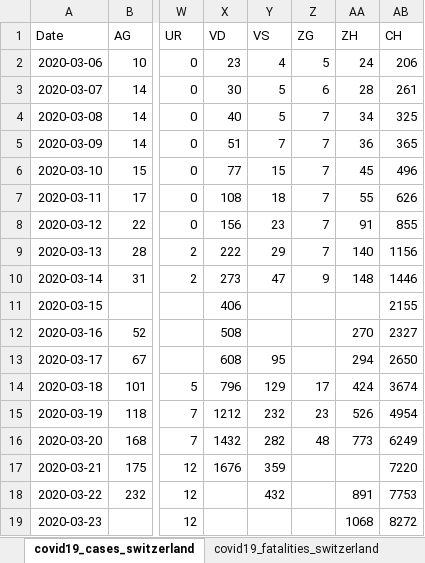
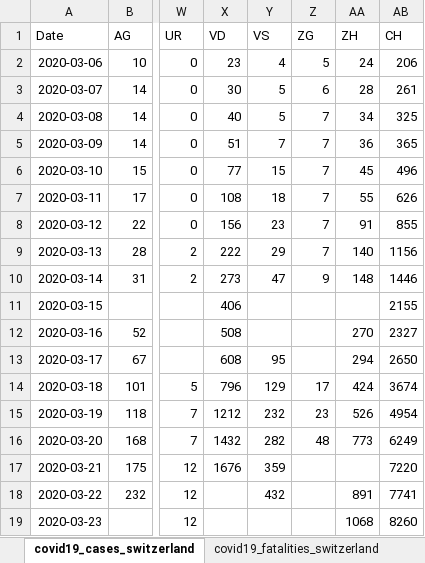
Before and after one commit to stat1x/covid19-cases-switzerland, an Excel workbook: covid19_cases_switzerland.xlsx, sheet covid19_cases_switzerland, drawn as a sheet; only a part is shown, gaps mark what is left out; values as stored, in another font and other column widths than the file's, no borders; the diff names each change by its address in the sheet, - before the commit and + after, or states it on an @@ line.

```diff
--- a/covid19_cases_switzerland.xlsx (sheet covid19_cases_switzerland)
+++ b/covid19_cases_switzerland.xlsx (sheet covid19_cases_switzerland)
-AB18 (CH): 7753
+AB18 (CH): 7741
-AB19 (CH): 8272
+AB19 (CH): 8260
```
Also changed, not shown: 1 other file.
